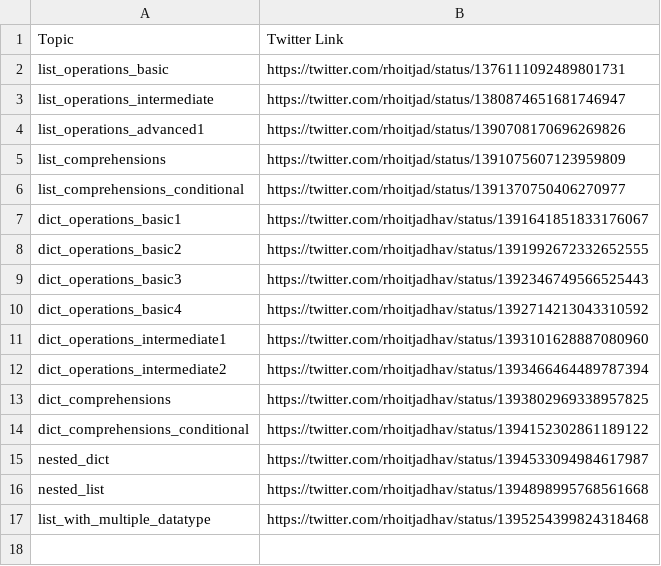
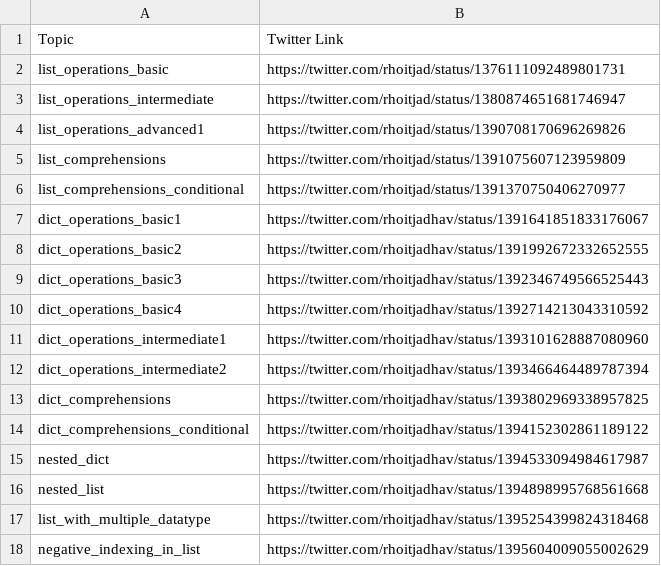
Before and after one commit to rhoitjadhav/python-twitter-posts, a CSV file: links.csv, drawn as a sheet; the diff names each change by its address in the sheet, - before the commit and + after, or states it on an @@ line.

Commit message:
Negative Indexing in List twitter link

```diff
--- a/links.csv
+++ b/links.csv
+row 18: negative_indexing_in_list | https://twitter.com/rhoitjadhav/status/1395604009055002629
```
